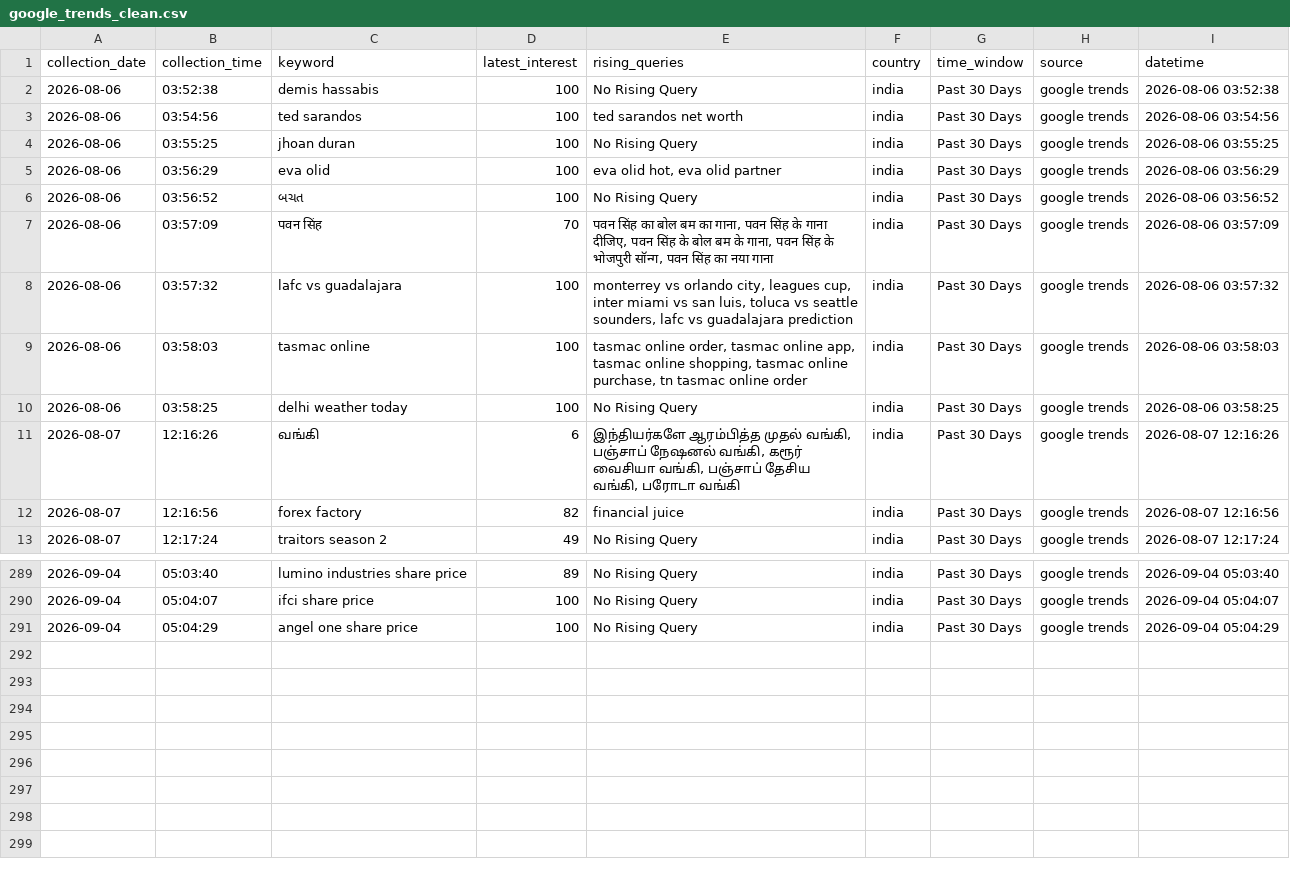
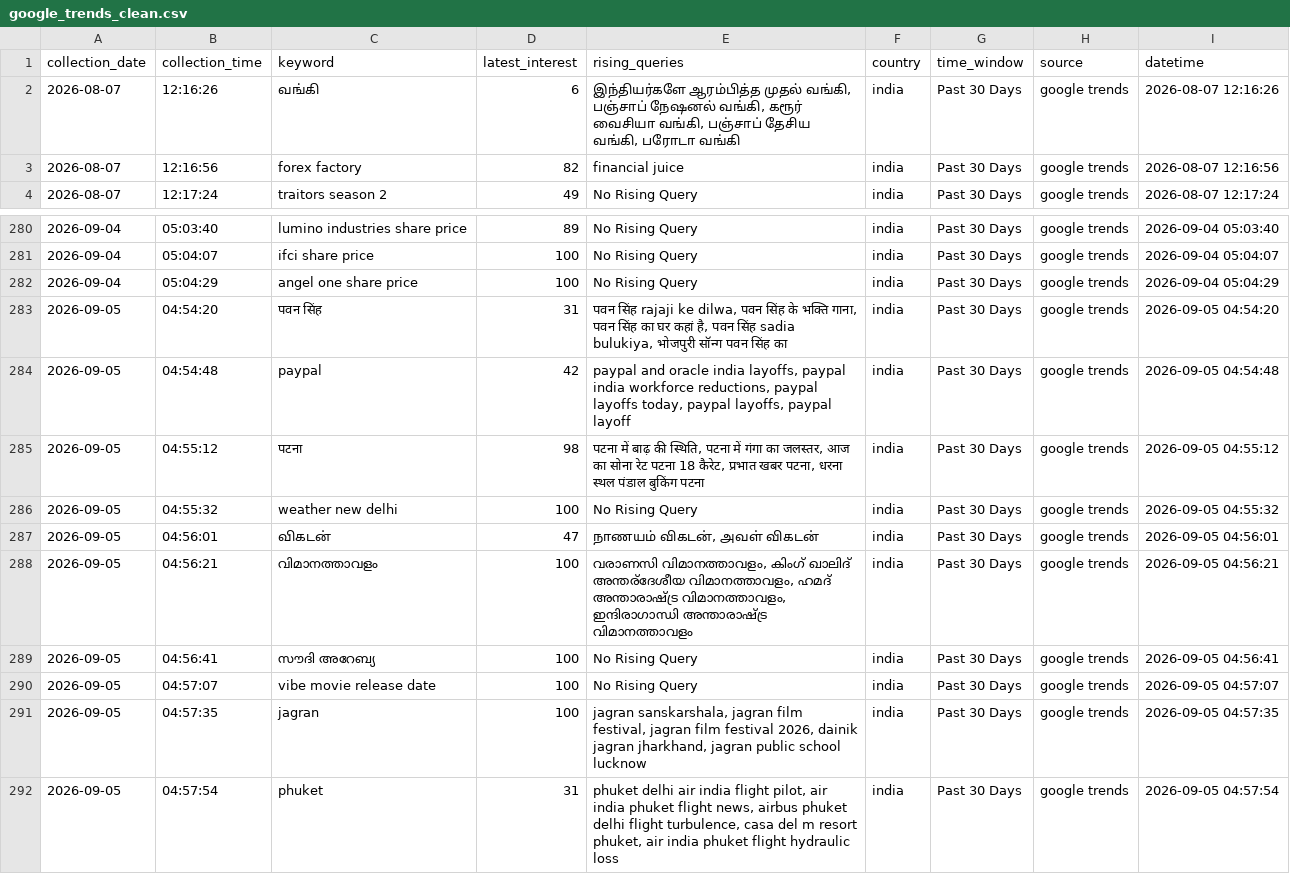
Before and after one commit to ank17a-5/India-Trend-Radar, a CSV file: data/cleaned/google_trends_clean.csv, drawn as a sheet; only a part is shown, gaps mark what is left out; removed rows and columns are numbered as before the commit, all else as after; the diff names each change by its address in the sheet, - before the commit and + after, or states it on an @@ line.

```diff
--- a/data/cleaned/google_trends_clean.csv
+++ b/data/cleaned/google_trends_clean.csv
-row 2: 2026-08-06 | 03:52:38 | demis hassabis | 100 | No Rising Query | india | Past 30 Days | google trends | 2026-08-06 03:52:38
-row 3: 2026-08-06 | 03:54:56 | ted sarandos | 100 | ted sarandos net worth | india | Past 30 Days | google trends | 2026-08-06 03:54:56
-row 4: 2026-08-06 | 03:55:25 | jhoan duran | 100 | No Rising Query | india | Past 30 Days | google trends | 2026-08-06 03:55:25
-row 5: 2026-08-06 | 03:56:29 | eva olid | 100 | eva olid hot, eva olid partner | india | Past 30 Days | google trends | 2026-08-06 03:56:29
-row 6: 2026-08-06 | 03:56:52 | બચત | 100 | No Rising Query | india | Past 30 Days | google trends | 2026-08-06 03:56:52
-row 7: 2026-08-06 | 03:57:09 | पवन सिंह | 70 | पवन सिंह का बोल बम का गाना, पवन सिंह के गाना दीजिए, पवन सिंह के बोल बम के गाना, पवन सिंह के भोजपुरी सॉन्ग, पवन सिंह का नया गाना | india | Past 30 Days | google trends | 2026-08-06 03:57:09
-row 8: 2026-08-06 | 03:57:32 | lafc vs guadalajara | 100 | monterrey vs orlando city, leagues cup, inter miami vs san luis, toluca vs seattle sounders, lafc vs guadalajara prediction | india | Past 30 Days | google trends | 2026-08-06 03:57:32
-row 9: 2026-08-06 | 03:58:03 | tasmac online | 100 | tasmac online order, tasmac online app, tasmac online shopping, tasmac online purchase, tn tasmac online order | india | Past 30 Days | google trends | 2026-08-06 03:58:03
-row 10: 2026-08-06 | 03:58:25 | delhi weather today | 100 | No Rising Query | india | Past 30 Days | google trends | 2026-08-06 03:58:25
+row 283: 2026-09-05 | 04:54:20 | पवन सिंह | 31 | पवन सिंह rajaji ke dilwa, पवन सिंह के भक्ति गाना, पवन सिंह का घर कहां है, पवन सिंह sadia bulukiya, भोजपुरी सॉन्ग पवन सिंह का | india | Past 30 Days | google trends | 2026-09-05 04:54:20
+row 284: 2026-09-05 | 04:54:48 | paypal | 42 | paypal and oracle india layoffs, paypal india workforce reductions, paypal layoffs today, paypal layoffs, paypal layoff | india | Past 30 Days | google trends | 2026-09-05 04:54:48
+row 285: 2026-09-05 | 04:55:12 | पटना | 98 | पटना में बाढ़ की स्थिति, पटना में गंगा का जलस्तर, आज का सोना रेट पटना 18 कैरेट, प्रभात खबर पटना, धरना स्थल पंडाल बुकिंग पटना | india | Past 30 Days | google trends | 2026-09-05 04:55:12
+row 286: 2026-09-05 | 04:55:32 | weather new delhi | 100 | No Rising Query | india | Past 30 Days | google trends | 2026-09-05 04:55:32
+row 287: 2026-09-05 | 04:56:01 | விகடன் | 47 | நாணயம் விகடன், அவள் விகடன் | india | Past 30 Days | google trends | 2026-09-05 04:56:01
+row 288: 2026-09-05 | 04:56:21 | വിമാനത്താവളം | 100 | വരാണസി വിമാനത്താവളം, കിംഗ് ഖാലിദ് അന്തര്ദേശീയ വിമാനത്താവളം, ഹമദ് അന്താരാഷ്ട്ര വിമാനത്താവളം, ഇന്ദിരാഗാന്ധി അന്താരാഷ്ട്ര വിമാനത്താവളം | india | Past 30 Days | google trends | 2026-09-05 04:56:21
+row 289: 2026-09-05 | 04:56:41 | സൗദി അറേബ്യ | 100 | No Rising Query | india | Past 30 Days | google trends | 2026-09-05 04:56:41
+row 290: 2026-09-05 | 04:57:07 | vibe movie release date | 100 | No Rising Query | india | Past 30 Days | google trends | 2026-09-05 04:57:07
+row 291: 2026-09-05 | 04:57:35 | jagran | 100 | jagran sanskarshala, jagran film festival, jagran film festival 2026, dainik jagran jharkhand, jagran public school lucknow | india | Past 30 Days | google trends | 2026-09-05 04:57:35
+row 292: 2026-09-05 | 04:57:54 | phuket | 31 | phuket delhi air india flight pilot, air india phuket flight news, airbus phuket delhi flight turbulence, casa del m resort phuket, air india phuket flight hydraulic loss | india | Past 30 Days | google trends | 2026-09-05 04:57:54
```
Also changed, not shown: data/predictions/prophet_predictions.csv, data/raw/google_trends.csv, 16 other files.
